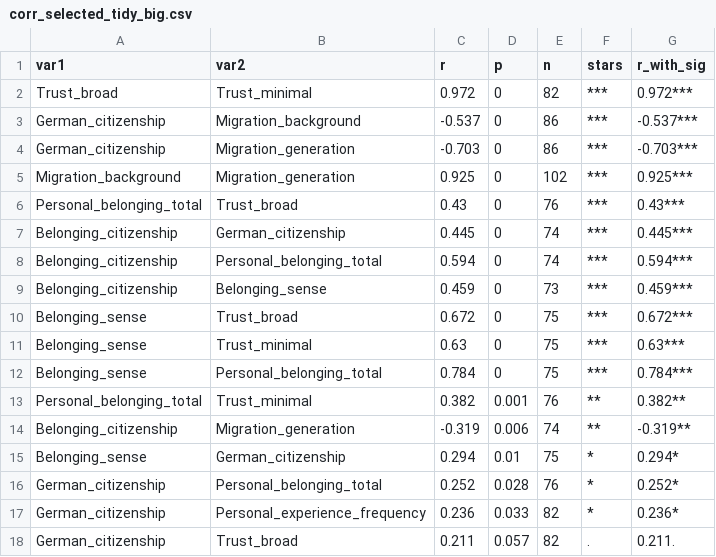
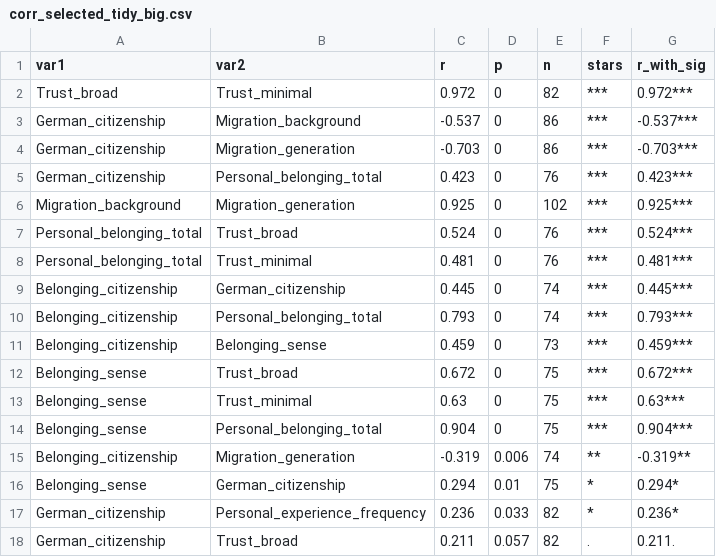
Before and after one commit to bobrit26/FROST-Statistical-Analysis, a CSV file: Descriptives/Tables/Correlations/corr_selected_tidy_big.csv, drawn as a sheet; only a part is shown; the diff covers the shown part only.

```diff
--- a/Descriptives/Tables/Correlations/corr_selected_tidy_big.csv
+++ b/Descriptives/Tables/Correlations/corr_selected_tidy_big.csv
@@ -4,6 +4,8 @@ German_citizenship,Migration_background,-0.537,0,86,***,-0.537***
 German_citizenship,Migration_generation,-0.703,0,86,***,-0.703***
+German_citizenship,Personal_belonging_total,0.423,0,76,***,0.423***
 Migration_background,Migration_generation,0.925,0,102,***,0.925***
-Personal_belonging_total,Trust_broad,0.43,0,76,***,0.43***
+Personal_belonging_total,Trust_broad,0.524,0,76,***,0.524***
+Personal_belonging_total,Trust_minimal,0.481,0,76,***,0.481***
 Belonging_citizenship,German_citizenship,0.445,0,74,***,0.445***
-Belonging_citizenship,Personal_belonging_total,0.594,0,74,***,0.594***
+Belonging_citizenship,Personal_belonging_total,0.793,0,74,***,0.793***
 Belonging_citizenship,Belonging_sense,0.459,0,73,***,0.459***
@@ -11,7 +13,5 @@ Belonging_sense,Trust_broad,0.672,0,75,***,0.672***
 Belonging_sense,Trust_minimal,0.63,0,75,***,0.63***
-Belonging_sense,Personal_belonging_total,0.784,0,75,***,0.784***
-Personal_belonging_total,Trust_minimal,0.382,0.001,76,**,0.382**
+Belonging_sense,Personal_belonging_total,0.904,0,75,***,0.904***
 Belonging_citizenship,Migration_generation,-0.319,0.006,74,**,-0.319**
 Belonging_sense,German_citizenship,0.294,0.01,75,*,0.294*
-German_citizenship,Personal_belonging_total,0.252,0.028,76,*,0.252*
 German_citizenship,Personal_experience_frequency,0.236,0.033,82,*,0.236*
```
Also changed, not shown: 3 added rows, 3 removed rows and 3 edited cells elsewhere in this file, data_frost_cleaned.csv, 12 other files.
